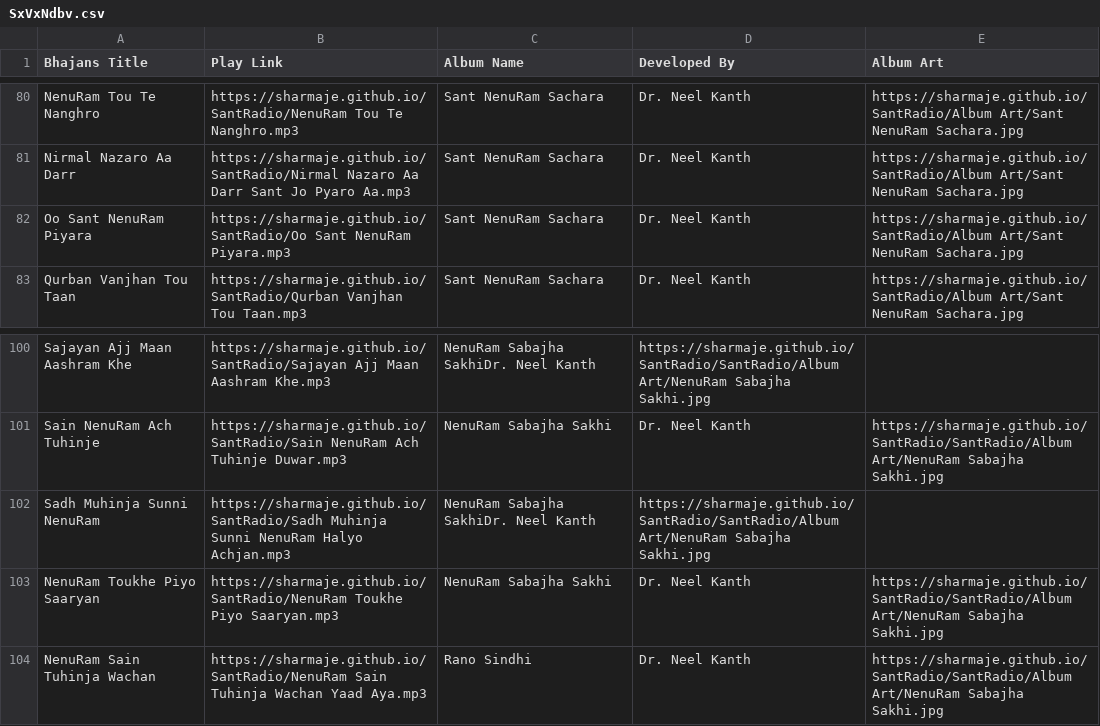
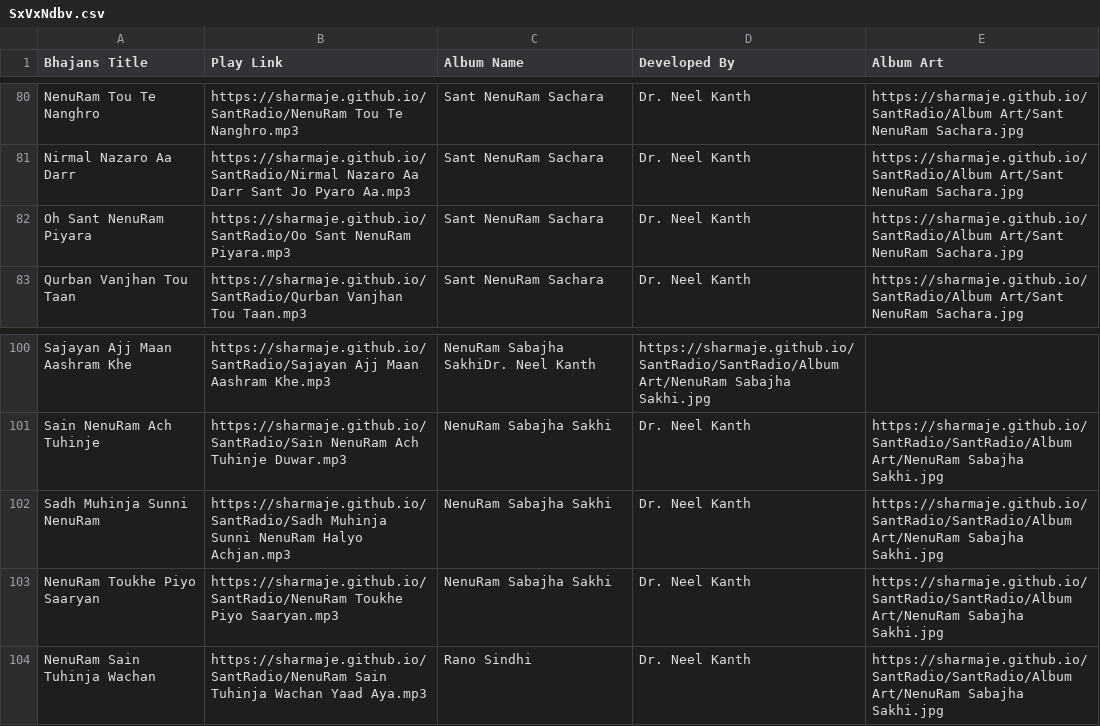
Before and after one commit to sharmaje/SantRadio, a CSV file: SxVxNdbv.csv, drawn as a sheet; only a part is shown, gaps mark what is left out.

Commit message:
Correct spelling of 'Oh' in song title

```diff
--- a/SxVxNdbv.csv
+++ b/SxVxNdbv.csv
@@ -81,3 +81,3 @@ NenuRam Tou Te Nanghro,https://sharmaje.github.io/SantRadio/NenuRam Tou Te Nangh
 Nirmal Nazaro Aa Darr,https://sharmaje.github.io/SantRadio/Nirmal Nazaro Aa Darr Sant Jo Pyaro Aa.mp3,Sant NenuRam Sachara,Dr. Neel Kanth,https://sharmaje.github.io/SantRadio/Album Art/Sant NenuRam Sachara.jpg
-Oo Sant NenuRam Piyara,https://sharmaje.github.io/SantRadio/Oo Sant NenuRam Piyara.mp3,Sant NenuRam Sachara,Dr. Neel Kanth,https://sharmaje.github.io/SantRadio/Album Art/Sant NenuRam Sachara.jpg
+Oh Sant NenuRam Piyara,https://sharmaje.github.io/SantRadio/Oo Sant NenuRam Piyara.mp3,Sant NenuRam Sachara,Dr. Neel Kanth,https://sharmaje.github.io/SantRadio/Album Art/Sant NenuRam Sachara.jpg
 Qurban Vanjhan Tou Taan,https://sharmaje.github.io/SantRadio/Qurban Vanjhan Tou Taan.mp3,Sant NenuRam Sachara,Dr. Neel Kanth,https://sharmaje.github.io/SantRadio/Album Art/Sant NenuRam Sachara.jpg
@@ -101,3 +101,3 @@ Sajayan Ajj Maan Aashram Khe,https://sharmaje.github.io/SantRadio/Sajayan Ajj Ma
 Sain NenuRam Ach Tuhinje,https://sharmaje.github.io/SantRadio/Sain NenuRam Ach Tuhinje Duwar.mp3,NenuRam Sabajha Sakhi,Dr. Neel Kanth,https://sharmaje.github.io/SantRadio/SantRadio/Album Art/NenuRam Sabajha Sakhi.jpg
-Sadh Muhinja Sunni NenuRam,https://sharmaje.github.io/SantRadio/Sadh Muhinja Sunni NenuRam Halyo Achjan.mp3,NenuRam Sabajha SakhiDr. Neel Kanth,https://sharmaje.github.io/SantRadio/SantRadio/Album Art/NenuRam Sabajha Sakhi.jpg
+Sadh Muhinja Sunni NenuRam,https://sharmaje.github.io/SantRadio/Sadh Muhinja Sunni NenuRam Halyo Achjan.mp3,NenuRam Sabajha Sakhi,Dr. Neel Kanth,https://sharmaje.github.io/SantRadio/SantRadio/Album Art/NenuRam Sabajha Sakhi.jpg
 NenuRam Toukhe Piyo Saaryan,https://sharmaje.github.io/SantRadio/NenuRam Toukhe Piyo Saaryan.mp3,NenuRam Sabajha Sakhi,Dr. Neel Kanth,https://sharmaje.github.io/SantRadio/SantRadio/Album Art/NenuRam Sabajha Sakhi.jpg
```
